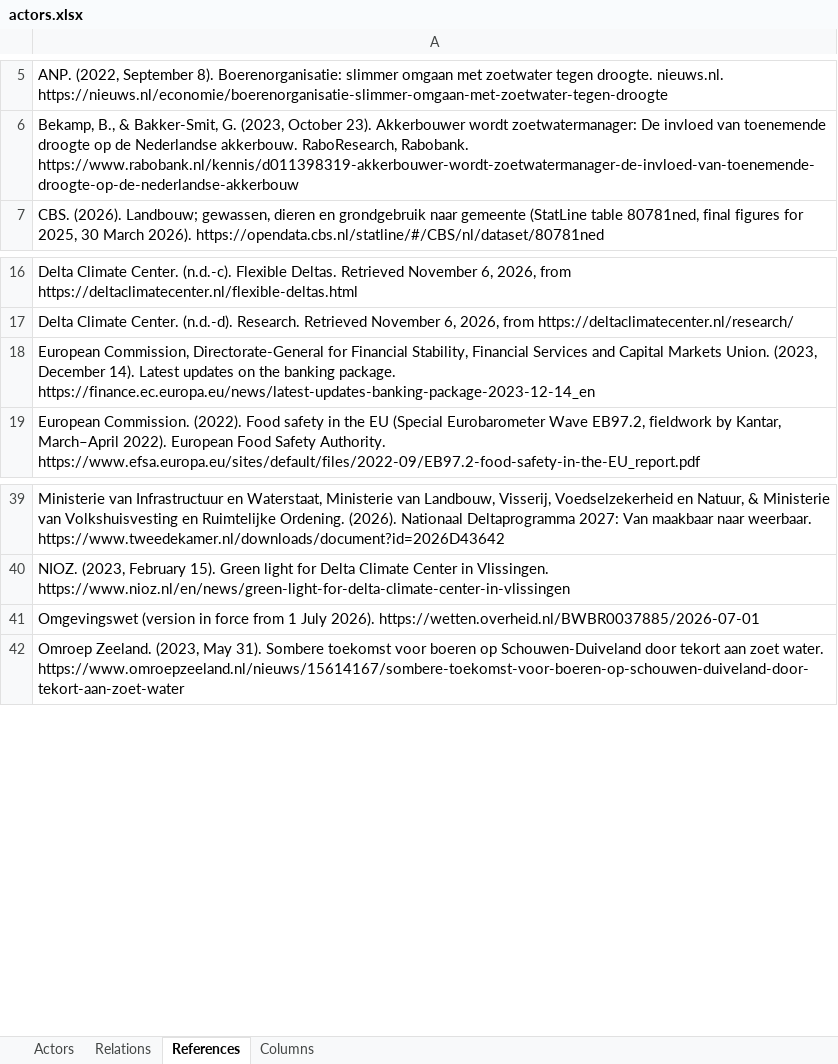
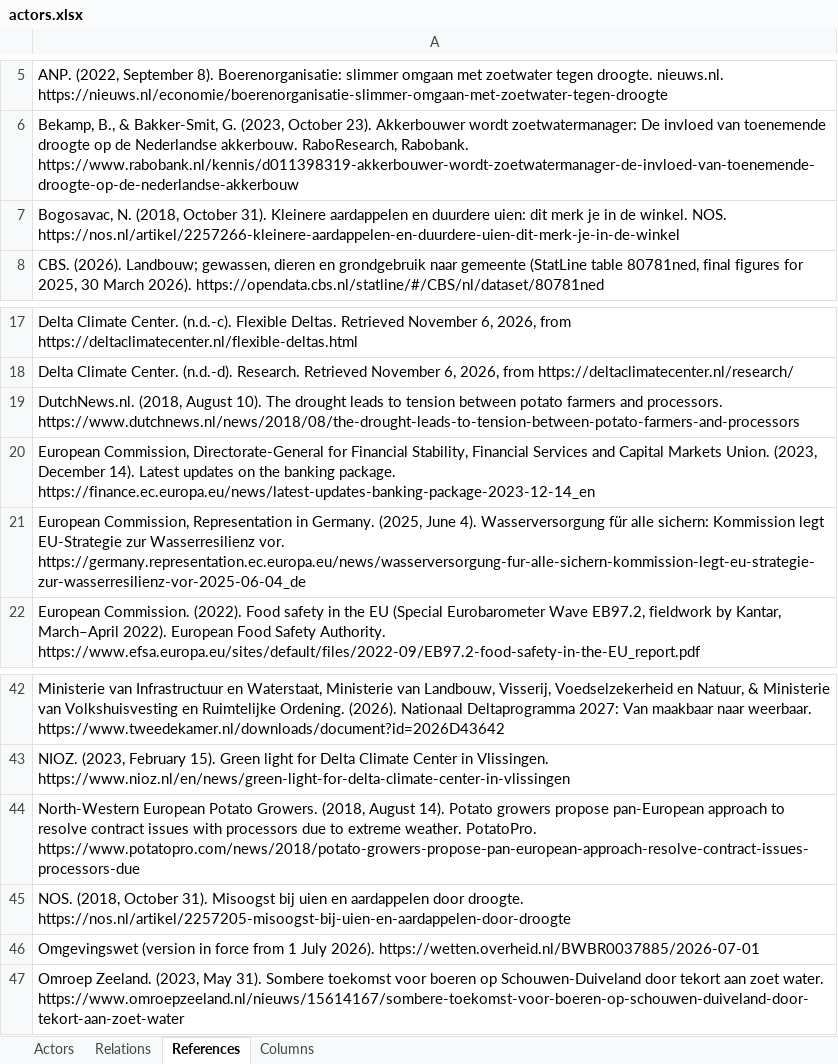
Before and after one commit to jordyzuidam2003-bot/zeeland-cld, an Excel workbook: docs/actors.xlsx, sheet References, drawn as a sheet; only a part is shown, gaps mark what is left out; values as stored, in another font and other column widths than the file's, no borders; the diff names each change by its address in the sheet, - before the commit and + after, or states it on an @@ line.

Commit message:
The Actor Map's affected field for the buyers and processors, consumers and the EU, each from sources read before citing: the buyers and processors from NOS (2018: CBS's estimate of the 2018 harvest, potatoes 23%, sugar beet 13% and onions 44% below the year before), DutchNews.nl (2018: 80% of the Dutch potato crop under contract at around nine cents a kilo against 30 on the free market, growers asking processors to share the cost of irrigation, the 40 mm minimum) and the NEPG's statement (2018: yields 15 to 25% below the long-term average, many growers unable to deliver their contracted volume, force majeure asked, high dry matter); consumers from NOS (Bogosavac, 2018: smaller potatoes and onions still on the shelves, onions up to 25 cents a kilo dearer, potatoes held by fixed-price contracts, Albert Heijn seeing both slightly dearer); the EU from the Commission's article on its Water Resilience Strategy (2025: water scarcity on 30% of Europe's land each year, worsening, affecting agriculture and the supply of food; a recommendation for at least 10% more water efficiency by 2030, an early-warning system for droughts), its English pages rendering no text to the fetch tool. Each field says no source read shows the effect on the island

```diff
--- a/docs/actors.xlsx (sheet References)
+++ b/docs/actors.xlsx (sheet References)
+row 7: Bogosavac, N. (2018, October 31). Kleinere aardappelen en duurdere uien: dit merk je in de winkel. NOS. https://nos.nl/artikel/2257266-kleinere-aardappelen-en-duurdere-uien-dit-merk-je-in-de-winkel
+row 19: DutchNews.nl. (2018, August 10). The drought leads to tension between potato farmers and processors. https://www.dutchnews.nl/news/2018/08/the-drought-leads-to-tension-between-potato-farmers-and-processors
+row 21: European Commission, Representation in Germany. (2025, June 4). Wasserversorgung für alle sichern: Kommission legt EU-Strategie zur Wasserresilienz vor. https://germany.representation.ec.europa.eu/news/wasserversorgung-fur-alle-sichern-kommission-legt-eu-strategie-zur-wasserresilienz-vor-2025-06-04_de
+row 44: North-Western European Potato Growers. (2018, August 14). Potato growers propose pan-European approach to resolve contract issues with processors due to extreme weather. PotatoPro. https://www.potatopro.com/news/2018/potato-growers-propose-pan-european-approach-resolve-contract-issues-processors-due
+row 45: NOS. (2018, October 31). Misoogst bij uien en aardappelen door droogte. https://nos.nl/artikel/2257205-misoogst-bij-uien-en-aardappelen-door-droogte
```
Also changed, not shown: sheet Actors, 4 other files.
